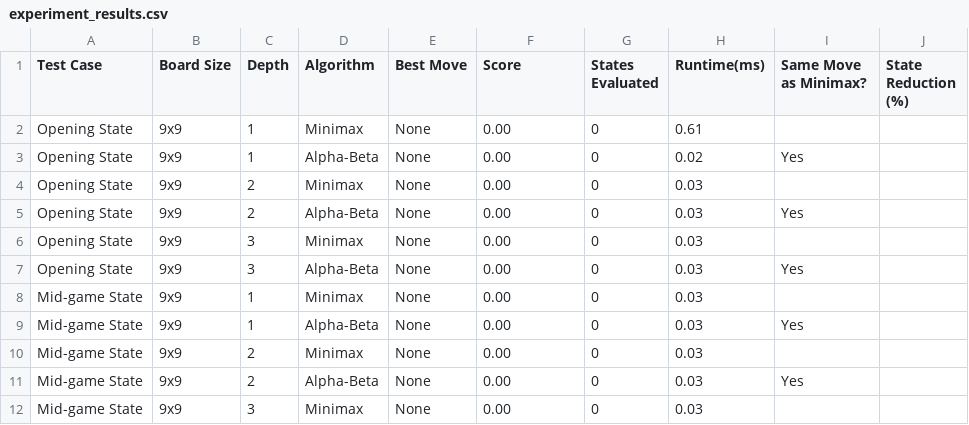
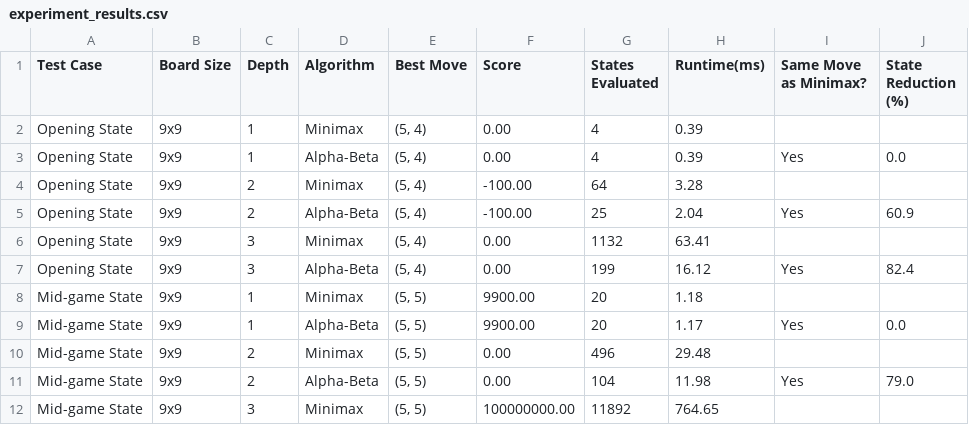
Before and after one commit to mthang1201/24020220_23020024_23020646_CaroAI, a CSV file: results/experiment_results.csv, drawn as a sheet; only a part is shown; the diff covers the shown part only.

```diff
--- a/results/experiment_results.csv
+++ b/results/experiment_results.csv
@@ -1,12 +1,12 @@
 Test Case,Board Size,Depth,Algorithm,Best Move,Score,States Evaluated,Runtime(ms),Same Move as Minimax?,State Reduction (%)
-Opening State,9x9,1,Minimax,None,0.00,0,0.61,,
-Opening State,9x9,1,Alpha-Beta,None,0.00,0,0.02,Yes,
-Opening State,9x9,2,Minimax,None,0.00,0,0.03,,
-Opening State,9x9,2,Alpha-Beta,None,0.00,0,0.03,Yes,
-Opening State,9x9,3,Minimax,None,0.00,0,0.03,,
-Opening State,9x9,3,Alpha-Beta,None,0.00,0,0.03,Yes,
-Mid-game State,9x9,1,Minimax,None,0.00,0,0.03,,
-Mid-game State,9x9,1,Alpha-Beta,None,0.00,0,0.03,Yes,
-Mid-game State,9x9,2,Minimax,None,0.00,0,0.03,,
-Mid-game State,9x9,2,Alpha-Beta,None,0.00,0,0.03,Yes,
-Mid-game State,9x9,3,Minimax,None,0.00,0,0.03,,
+Opening State,9x9,1,Minimax,"(5, 4)",0.00,4,0.39,,
+Opening State,9x9,1,Alpha-Beta,"(5, 4)",0.00,4,0.39,Yes,0.0
+Opening State,9x9,2,Minimax,"(5, 4)",-100.00,64,3.28,,
+Opening State,9x9,2,Alpha-Beta,"(5, 4)",-100.00,25,2.04,Yes,60.9
+Opening State,9x9,3,Minimax,"(5, 4)",0.00,1132,63.41,,
+Opening State,9x9,3,Alpha-Beta,"(5, 4)",0.00,199,16.12,Yes,82.4
+Mid-game State,9x9,1,Minimax,"(5, 5)",9900.00,20,1.18,,
+Mid-game State,9x9,1,Alpha-Beta,"(5, 5)",9900.00,20,1.17,Yes,0.0
+Mid-game State,9x9,2,Minimax,"(5, 5)",0.00,496,29.48,,
+Mid-game State,9x9,2,Alpha-Beta,"(5, 5)",0.00,104,11.98,Yes,79.0
+Mid-game State,9x9,3,Minimax,"(5, 5)",100000000.00,11892,764.65,,
```
Also changed, not shown: 111 edited cells elsewhere in this file, 6 other files.
